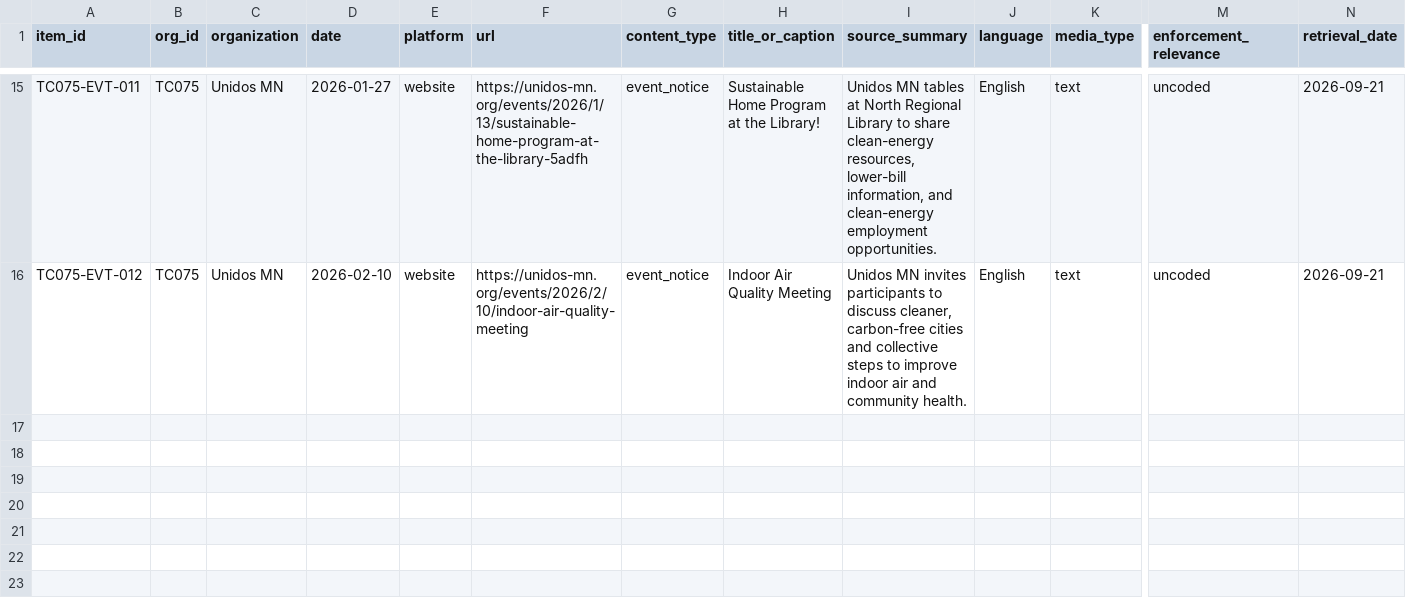
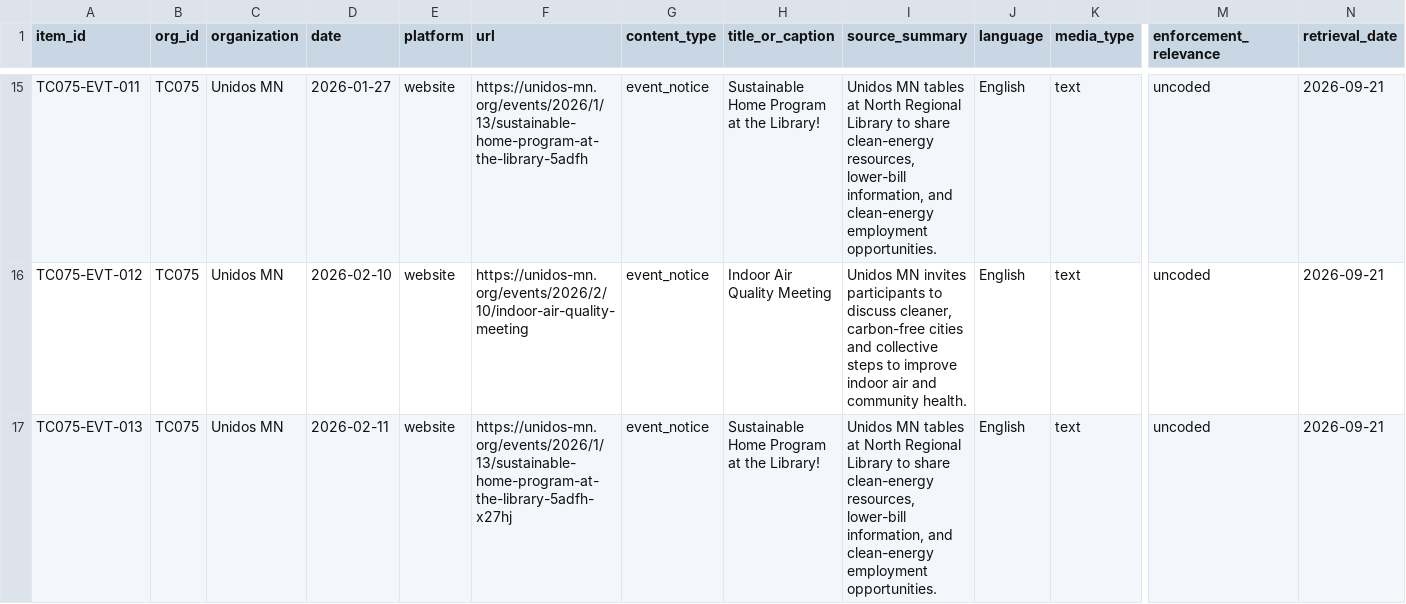
Before and after one commit to Endalk-Chala/mn-immigration-nonprofit-communication, a CSV file: research_workspace/05_data/raw/communication_items_batch_05_UnidosMN_web_partial.csv, drawn as a sheet; only a part is shown, gaps mark what is left out; rows hold the shown columns only; the diff names each change by its address in the sheet, - before the commit and + after, or states it on an @@ line.

Commit message:
Add additional Unidos MN February event item

```diff
--- a/research_workspace/05_data/raw/communication_items_batch_05_UnidosMN_web_partial.csv
+++ b/research_workspace/05_data/raw/communication_items_batch_05_UnidosMN_web_partial.csv
+row 17: TC075-EVT-013 | TC075 | Unidos MN | 2026-02-11 | website | https://unidos-mn.org/events/2026/1/13/sustainable-home-program-at-the-library-5adfh-x27hj | event_notice | Sustainable Home Program at the Library! | Unidos MN tables at North Regional Library to share clean-energy resources, lower-bill information, and clean-energy employment opportunities. | English | text | uncoded | 2026-09-21
```
